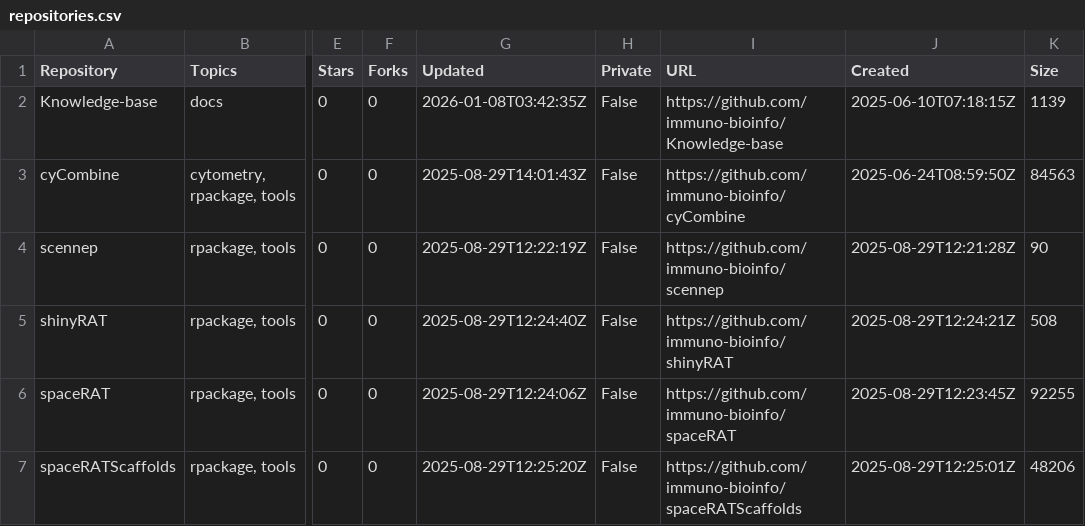
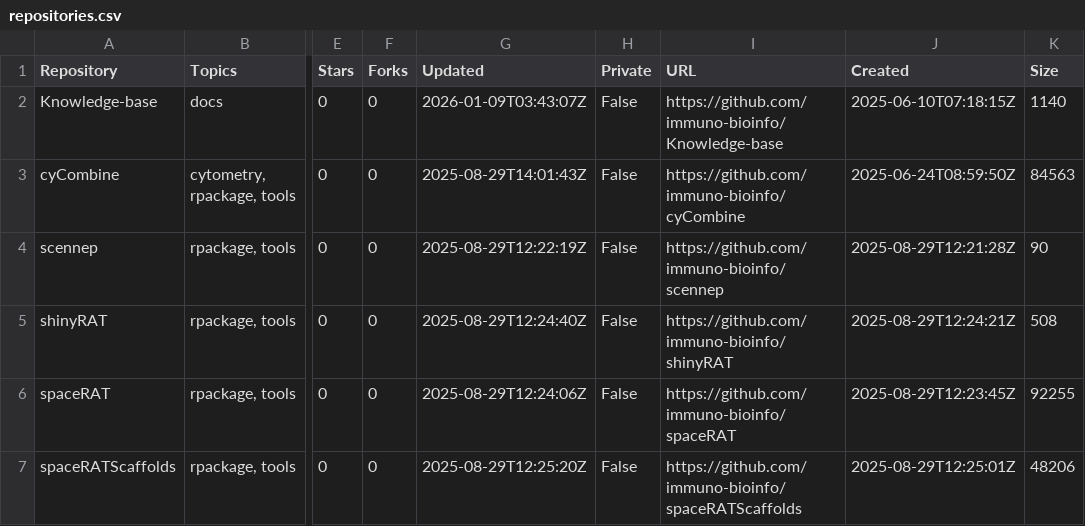
Before and after one commit to immuno-bioinfo/Knowledge-base, a CSV file: assets/data/repositories.csv, drawn as a sheet; only a part is shown, gaps mark what is left out; the diff names each change by its address in the sheet, - before the commit and + after, or states it on an @@ line.

```diff
--- a/assets/data/repositories.csv
+++ b/assets/data/repositories.csv
-G2 (Updated): 2026-01-08T03:42:35Z
+G2 (Updated): 2026-01-09T03:43:07Z
-K2 (Size): 1139
+K2 (Size): 1140
```
